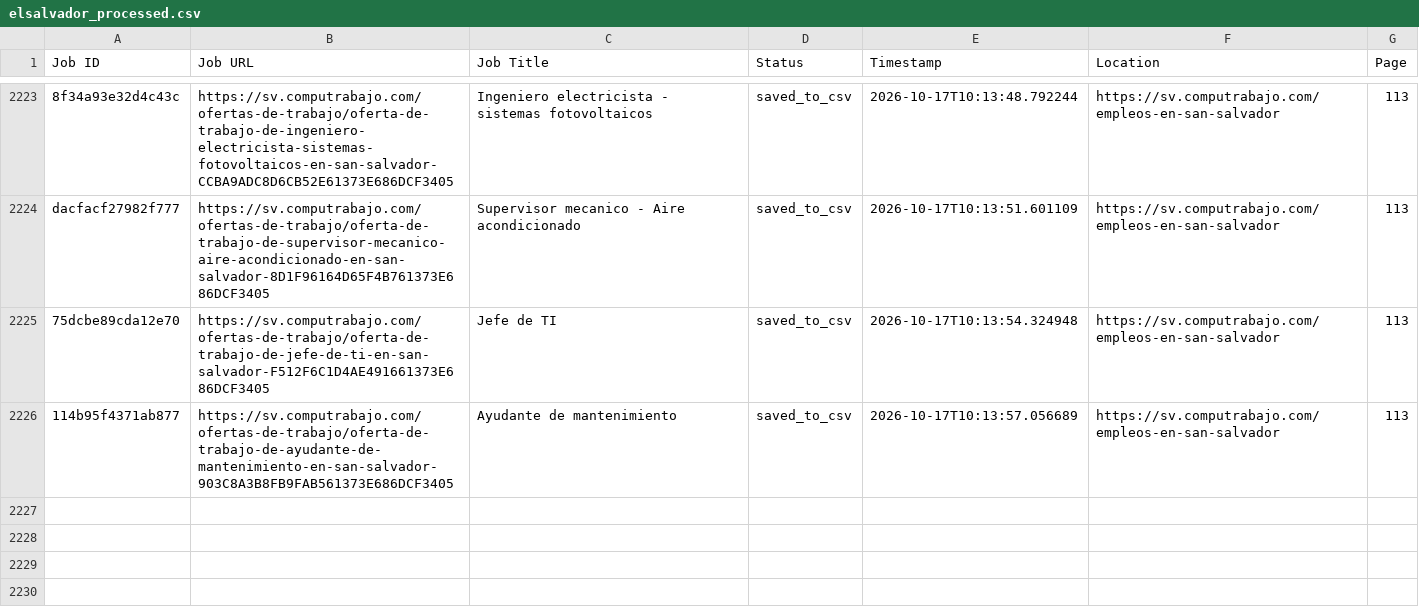
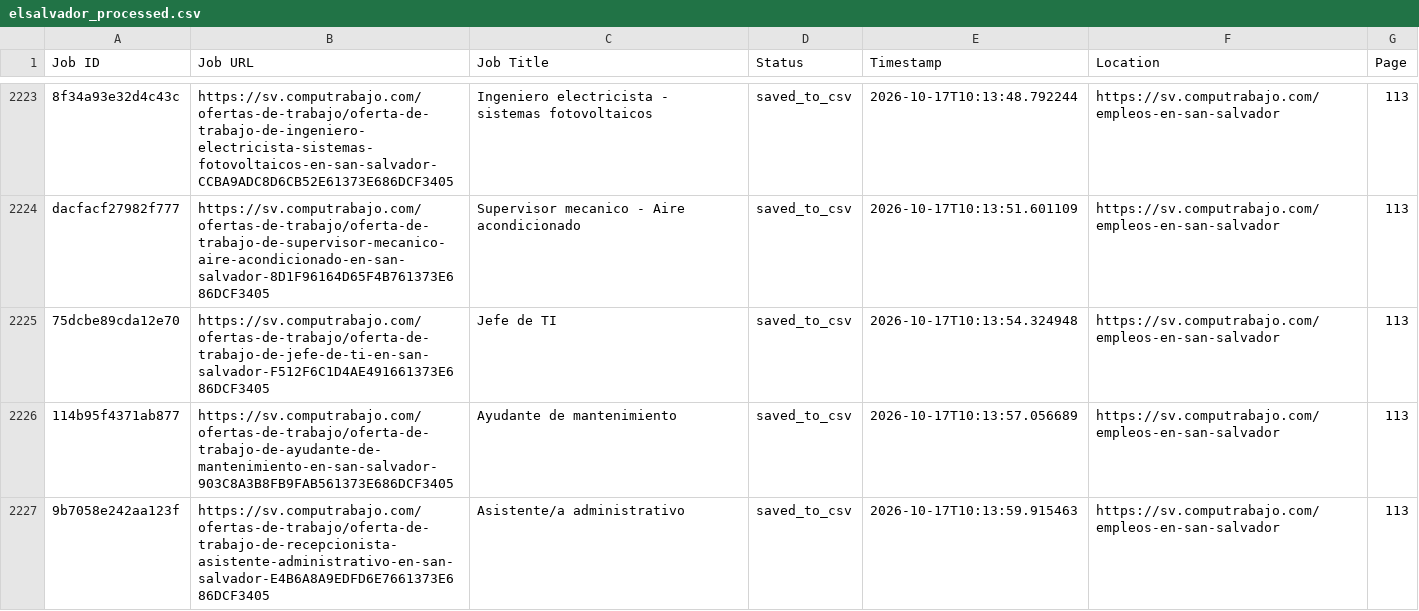
Before and after one commit to liliankason/computrabajo_elsalvador_scraper, a CSV file: elsalvador_processed.csv, drawn as a sheet; only a part is shown, gaps mark what is left out; the diff names each change by its address in the sheet, - before the commit and + after, or states it on an @@ line.

```diff
--- a/elsalvador_processed.csv
+++ b/elsalvador_processed.csv
+row 2227: 9b7058e242aa123f | https://sv.computrabajo.com/ofertas-de-trabajo/oferta-de-trabajo-de-recepcionista-asistente-administrativo-en-san-salvador-E4B6A8A9EDFD6E7661373E686DCF3405 | Asistente/a administrativo | saved_to_csv | 2026-10-17T10:13:59.915463 | https://sv.computrabajo.com/empleos-en-san-salvador | 113
```
Also changed, not shown: 2 other files.
